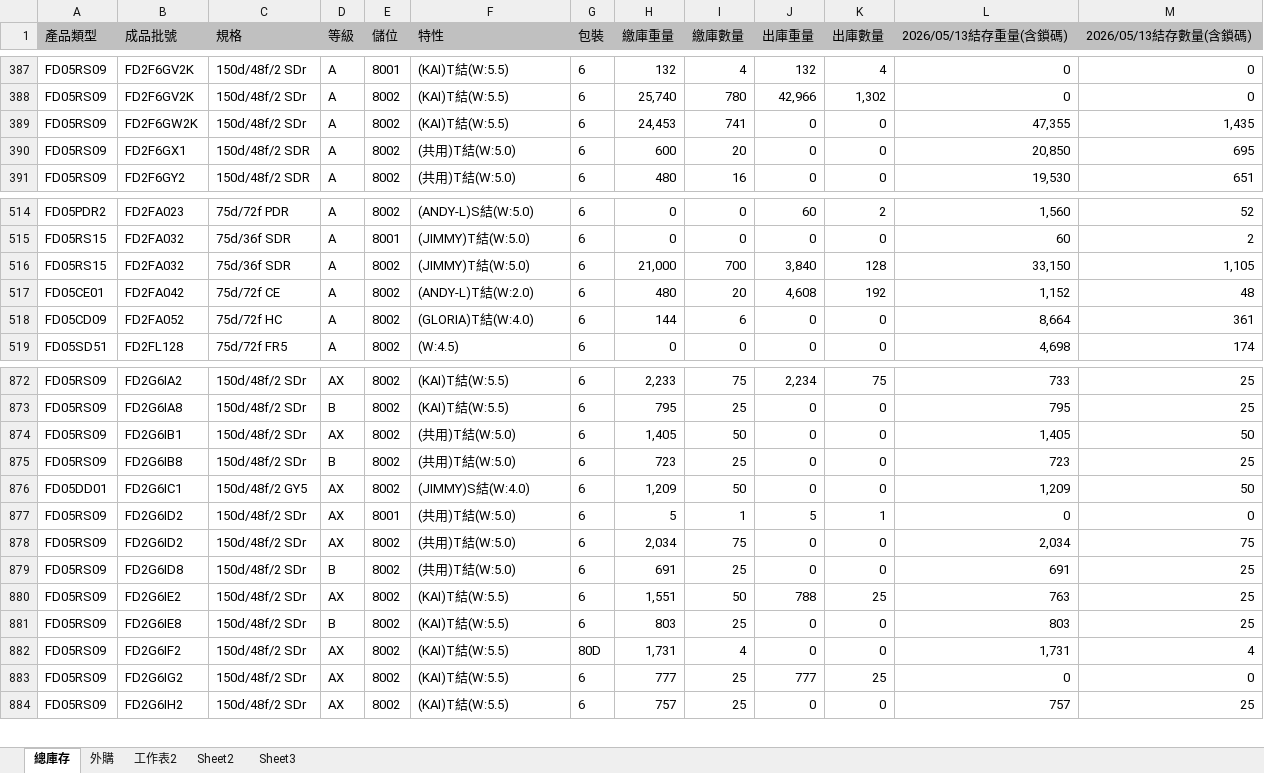
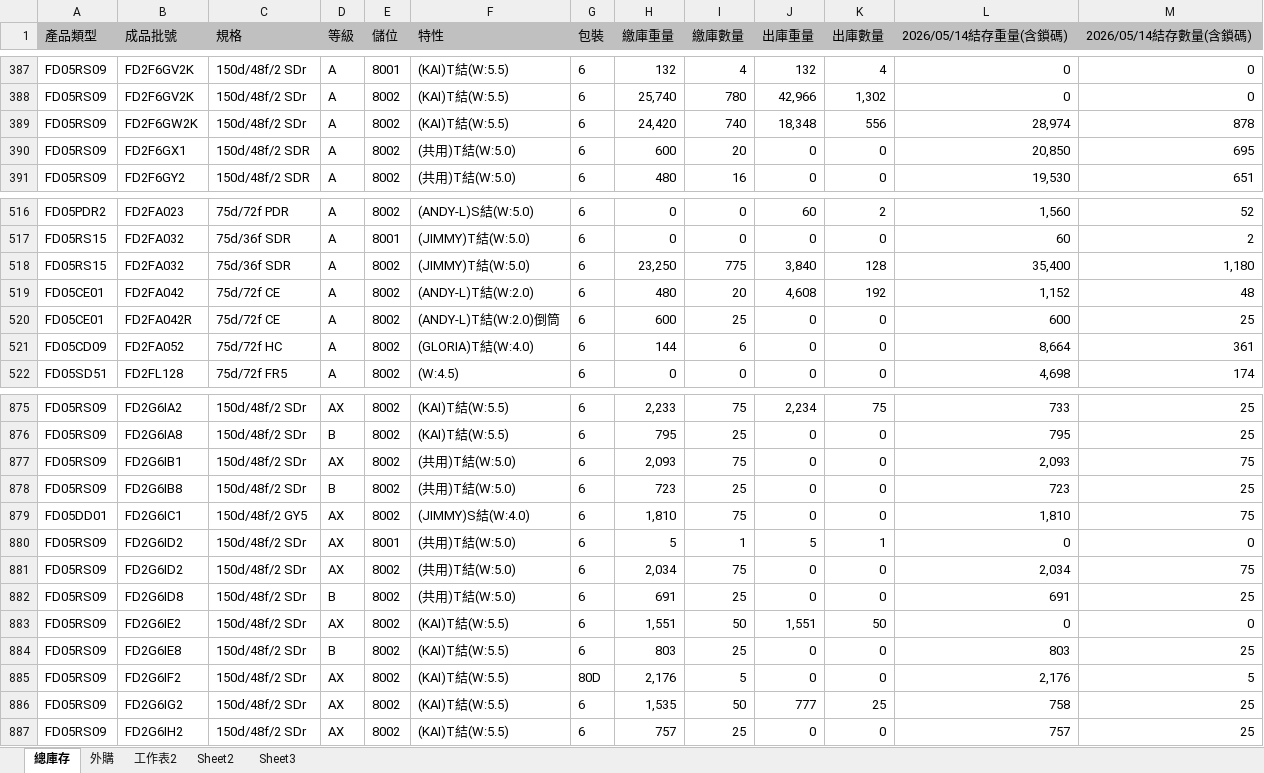
Before and after one commit to blaze0207/product-schedule, an Excel workbook: 每日-最新庫存(DTY-LISA).xlsx, sheet 總庫存, drawn as a sheet; only a part is shown, gaps mark what is left out; values as stored, in another font and other column widths than the file's, no borders; addresses are those after the commit; the diff covers the shown part only; the diff names each change by its address in the sheet, - before the commit and + after, or states it on an @@ line.

```diff
--- a/每日-最新庫存(DTY-LISA).xlsx (sheet 總庫存)
+++ b/每日-最新庫存(DTY-LISA).xlsx (sheet 總庫存)
-L1: 2026/05/13結存重量(含鎖碼)
+L1: 2026/05/14結存重量(含鎖碼)
-M1: 2026/05/13結存數量(含鎖碼)
+M1: 2026/05/14結存數量(含鎖碼)
-H389 (繳庫重量): 24,453
+H389 (繳庫重量): 24,420
-I389 (繳庫數量): 741
+I389 (繳庫數量): 740
-J389 (出庫重量): 0
+J389 (出庫重量): 18,348
-K389 (出庫數量): 0
+K389 (出庫數量): 556
-L389 (2026/05/14結存重量(含鎖碼)): 47,355
+L389 (2026/05/14結存重量(含鎖碼)): 28,974
-M389 (2026/05/14結存數量(含鎖碼)): 1,435
+M389 (2026/05/14結存數量(含鎖碼)): 878
-H518 (繳庫重量): 21,000
+H518 (繳庫重量): 23,250
-I518 (繳庫數量): 700
+I518 (繳庫數量): 775
-L518 (2026/05/14結存重量(含鎖碼)): 33,150
+L518 (2026/05/14結存重量(含鎖碼)): 35,400
-M518 (2026/05/14結存數量(含鎖碼)): 1,105
+M518 (2026/05/14結存數量(含鎖碼)): 1,180
+row 520: FD05CE01 | FD2FA042R | 75d/72f CE | A | 8002 | (ANDY-L)T結(W:2.0)倒筒 | 6 | 600 | 25 | 0 | 0 | 600 | 25
-H877 (繳庫重量): 1,405
+H877 (繳庫重量): 2,093
-I877 (繳庫數量): 50
+I877 (繳庫數量): 75
-L877 (2026/05/14結存重量(含鎖碼)): 1,405
+L877 (2026/05/14結存重量(含鎖碼)): 2,093
-M877 (2026/05/14結存數量(含鎖碼)): 50
+M877 (2026/05/14結存數量(含鎖碼)): 75
-H879 (繳庫重量): 1,209
+H879 (繳庫重量): 1,810
-I879 (繳庫數量): 50
+I879 (繳庫數量): 75
-L879 (2026/05/14結存重量(含鎖碼)): 1,209
+L879 (2026/05/14結存重量(含鎖碼)): 1,810
-M879 (2026/05/14結存數量(含鎖碼)): 50
+M879 (2026/05/14結存數量(含鎖碼)): 75
-J883 (出庫重量): 788
+J883 (出庫重量): 1,551
-K883 (出庫數量): 25
+K883 (出庫數量): 50
-L883 (2026/05/14結存重量(含鎖碼)): 763
+L883 (2026/05/14結存重量(含鎖碼)): 0
-M883 (2026/05/14結存數量(含鎖碼)): 25
+M883 (2026/05/14結存數量(含鎖碼)): 0
-H885 (繳庫重量): 1,731
+H885 (繳庫重量): 2,176
-I885 (繳庫數量): 4
+I885 (繳庫數量): 5
-L885 (2026/05/14結存重量(含鎖碼)): 1,731
+L885 (2026/05/14結存重量(含鎖碼)): 2,176
-M885 (2026/05/14結存數量(含鎖碼)): 4
+M885 (2026/05/14結存數量(含鎖碼)): 5
-H886 (繳庫重量): 777
+H886 (繳庫重量): 1,535
-I886 (繳庫數量): 25
+I886 (繳庫數量): 50
-L886 (2026/05/14結存重量(含鎖碼)): 0
+L886 (2026/05/14結存重量(含鎖碼)): 758
-M886 (2026/05/14結存數量(含鎖碼)): 0
+M886 (2026/05/14結存數量(含鎖碼)): 25
```
Also changed, not shown: 3 added rows, 1 removed row and 142 edited cells elsewhere in this sheet, sheet 外購, DTY May26產銷260510-1400+300+30_clear.xlsx, 4 other files.
